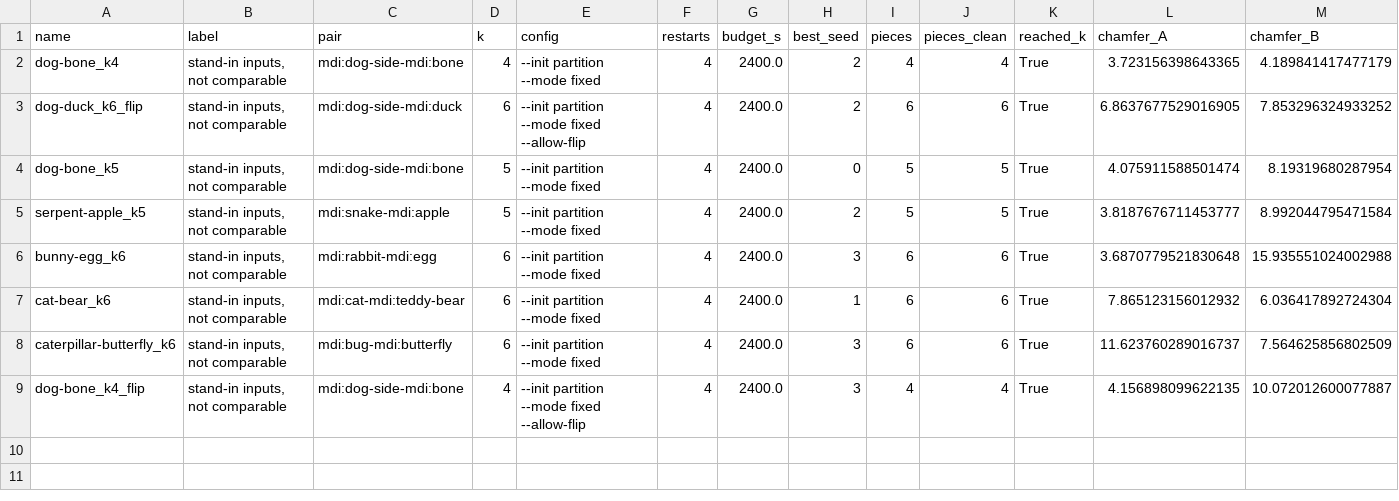
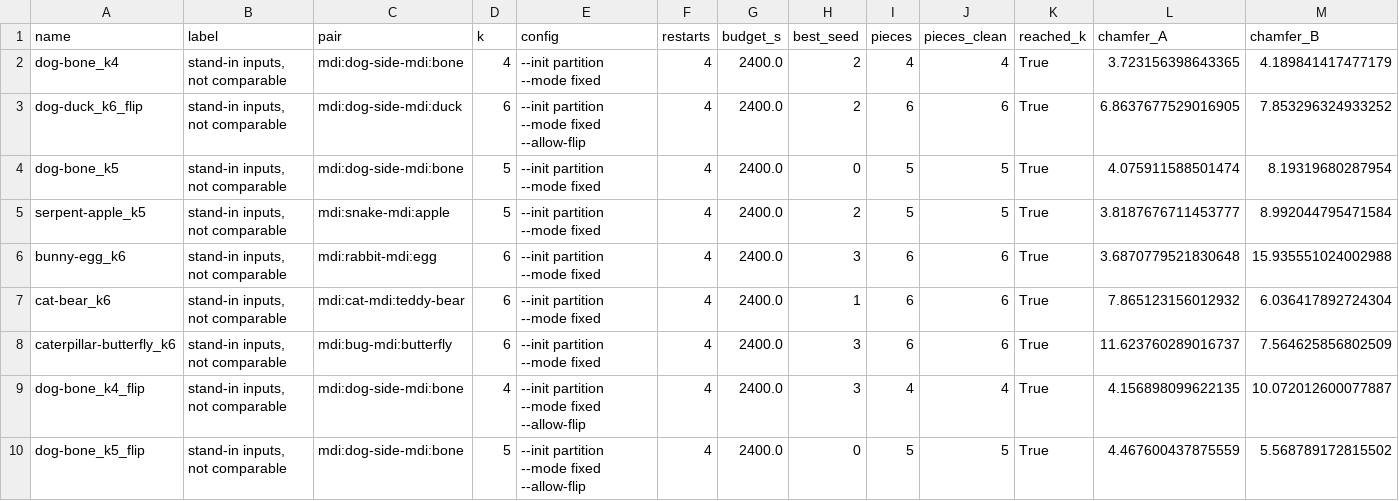
Before and after one commit to StephenEisner/multi-sculpture-independent, a CSV file: results/table1_standin.csv, drawn as a sheet; only a part is shown; rows hold the shown columns only; the diff names each change by its address in the sheet, - before the commit and + after, or states it on an @@ line.

```diff
--- a/results/table1_standin.csv
+++ b/results/table1_standin.csv
+row 10: dog-bone_k5_flip | stand-in inputs, not comparable | mdi:dog-side-mdi:bone | 5 | --init partition --mode fixed --allow-flip | 4 | 2400.0 | 0 | 5 | 5 | True | 4.467600437875559 | 5.568789172815502
```
Also changed, not shown: results/table1.csv, 29 other files.
